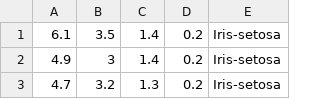
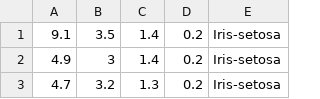
Before and after one commit to attur-s/my-practice-code, a CSV file: iris_data.csv, drawn as a sheet; only a part is shown.

Commit message:
test commit #2

```diff
--- a/iris_data.csv
+++ b/iris_data.csv
@@ -1,2 +1,2 @@
-6.1,3.5,1.4,0.2,Iris-setosa
+9.1,3.5,1.4,0.2,Iris-setosa
 4.9,3,1.4,0.2,Iris-setosa
```
